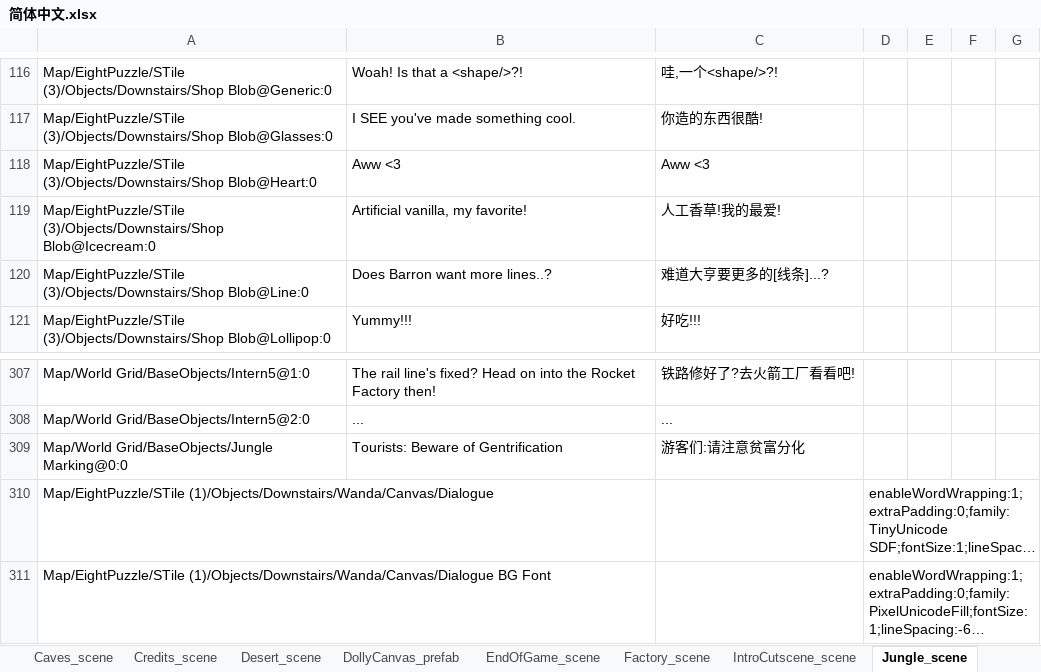
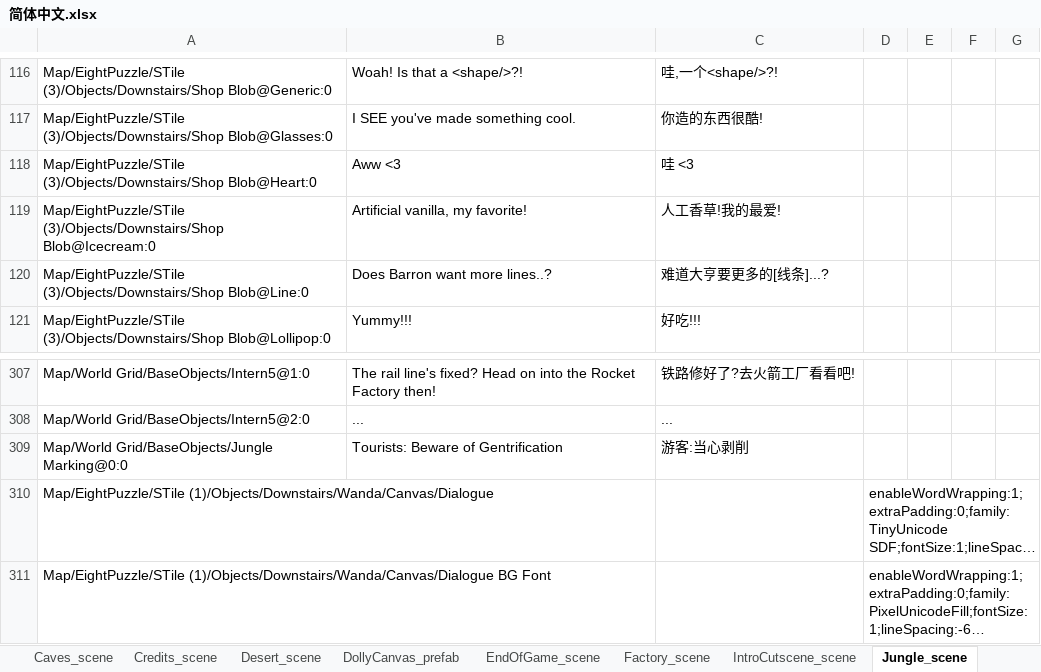
Before and after one commit to alanrtao/SliderCN, an Excel workbook: 简体中文.xlsx, sheet Jungle_scene, drawn as a sheet; only a part is shown, gaps mark what is left out; long unchanged cells end in …; values as stored, in another font and other column widths than the file's, no borders; the diff names each change by its address in the sheet, - before the commit and + after, or states it on an @@ line.

```diff
--- a/简体中文.xlsx (sheet Jungle_scene)
+++ b/简体中文.xlsx (sheet Jungle_scene)
-C118: Aww <3
+C118: 哇 <3
-C309: 游客们:请注意贫富分化
+C309: 游客:当心剥削
```
Also changed, not shown: sheet Mountain_scene, sheet Desert_scene, sheet Ocean_scene, 6 other files.
